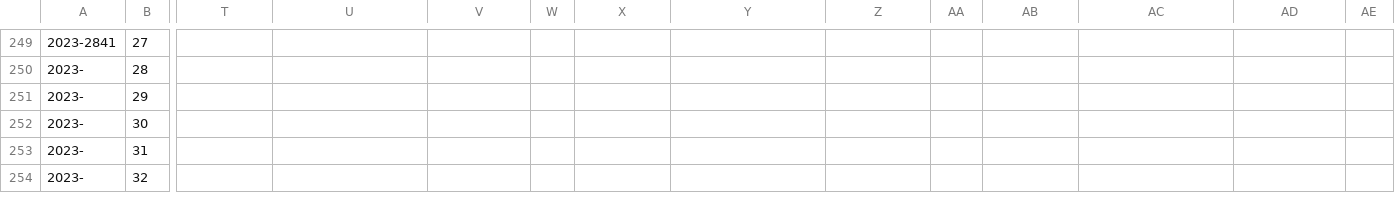
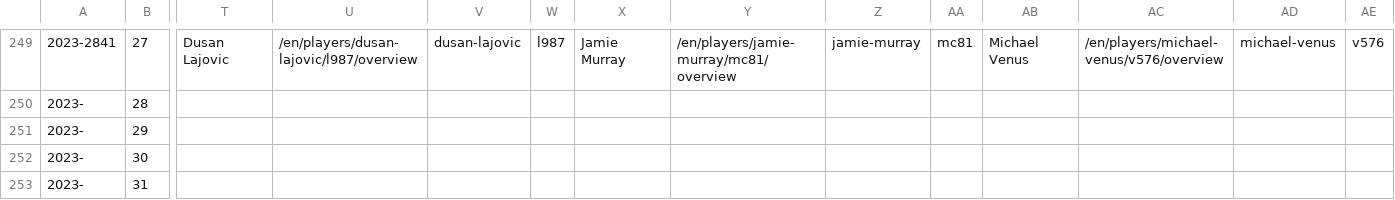
Before and after one commit to armstjc/atp-world-tour-tennis-data, a CSV file: csv/1_tournaments/tournaments_2020-2023.csv, drawn as a sheet; only a part is shown, gaps mark what is left out; the shorter side is filled out with more unchanged rows; the diff covers the shown part only; the diff names each change by its address in the sheet, - before the commit and + after, or states it on an @@ line.

```diff
--- a/csv/1_tournaments/tournaments_2020-2023.csv
+++ b/csv/1_tournaments/tournaments_2020-2023.csv
-T249: (empty)
+T249: Dusan Lajovic
-U249: (empty)
+U249: /en/players/dusan-lajovic/l987/overview
-V249: (empty)
+V249: dusan-lajovic
-W249: (empty)
+W249: l987
-X249: (empty)
+X249: Jamie Murray
-Y249: (empty)
+Y249: /en/players/jamie-murray/mc81/overview
-Z249: (empty)
+Z249: jamie-murray
-AA249: (empty)
+AA249: mc81
-AB249: (empty)
+AB249: Michael Venus
-AC249: (empty)
+AC249: /en/players/michael-venus/v576/overview
-AD249: (empty)
+AD249: michael-venus
-AE249: (empty)
+AE249: v576
```
Also changed, not shown: 28 edited cells elsewhere in this file.
